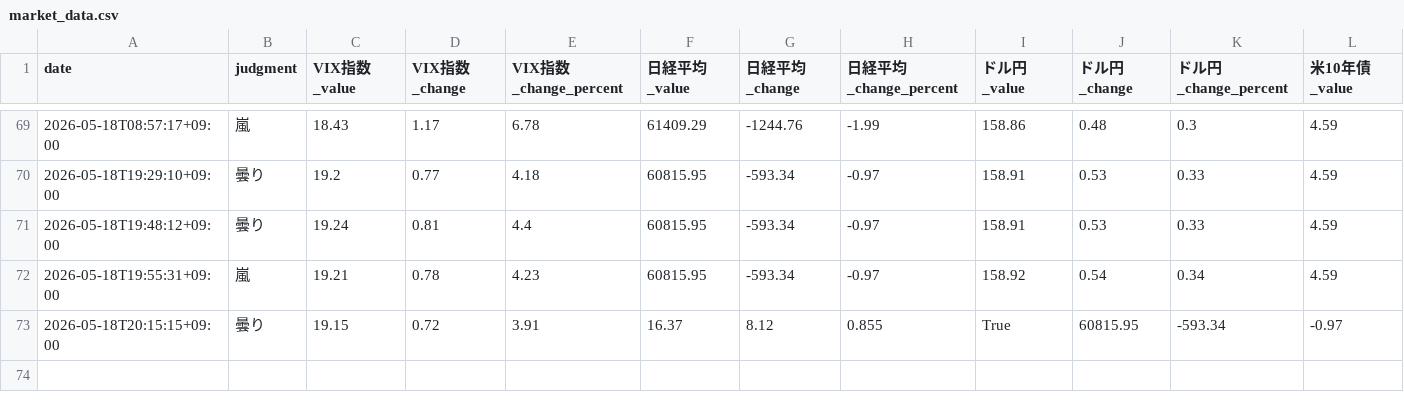
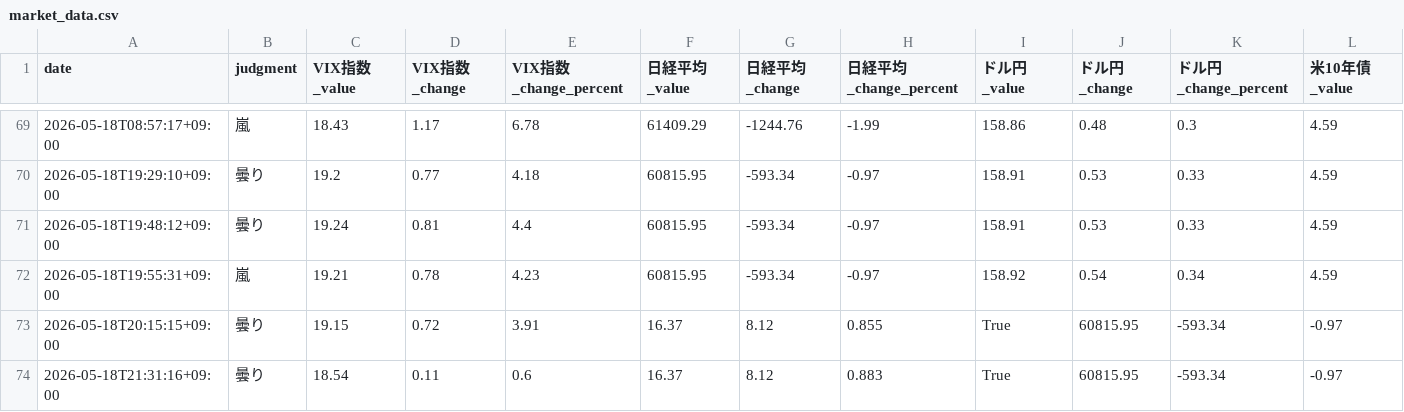
Before and after one commit to Koichi-Shigihara2/Adjusted-EPS-Analyzer, a CSV file: docs/market-monitor/market-pulse/data/market_data.csv, drawn as a sheet; only a part is shown, gaps mark what is left out; rows hold the shown columns only; the diff names each change by its address in the sheet, - before the commit and + after, or states it on an @@ line.

Commit message:
chore: auto-update market pulse data 2026-05-18 12:31 UTC

```diff
--- a/docs/market-monitor/market-pulse/data/market_data.csv
+++ b/docs/market-monitor/market-pulse/data/market_data.csv
+row 74: 2026-05-18T21:31:16+09:00 | 曇り | 18.54 | 0.11 | 0.6 | 16.37 | 8.12 | 0.883 | True | 60815.95 | -593.34 | -0.97
```
Also changed, not shown: 1 other file.
